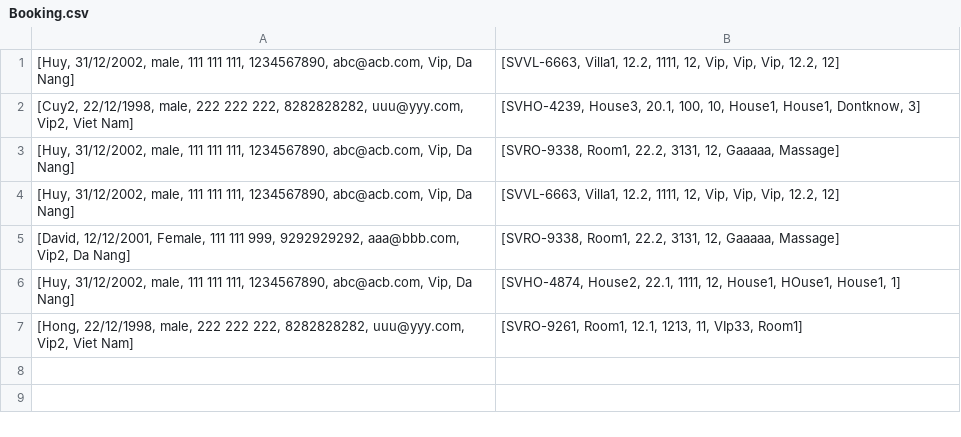
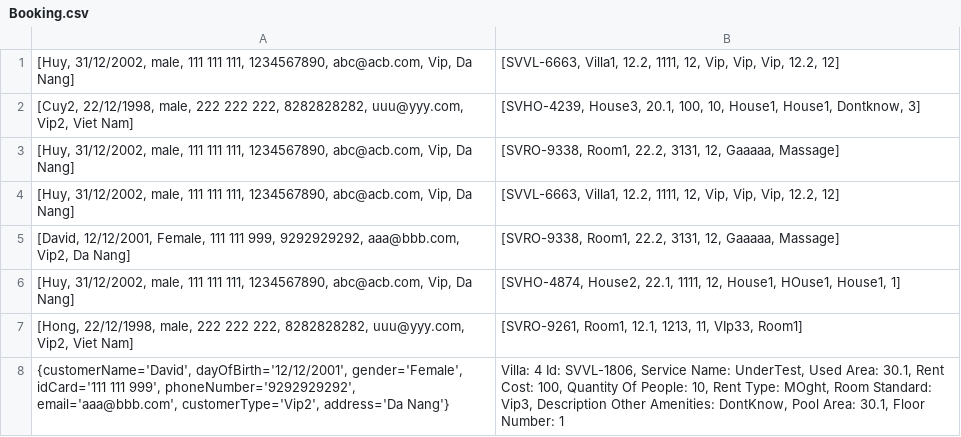
Before and after one commit to lehuy121/Module_2, a CSV file: FuramaResort/out/production/FuramaResort/data/Booking.csv, drawn as a sheet.

```diff
--- a/FuramaResort/out/production/FuramaResort/data/Booking.csv
+++ b/FuramaResort/out/production/FuramaResort/data/Booking.csv
@@ -7 +7,2 @@
 "[Hong, 22/12/1998, male, 222 222 222, 8282828282, uuu@yyy.com, Vip2, Viet Nam]","[SVRO-9261, Room1, 12.1, 1213, 11, VIp33, Room1]"
+"{customerName='David', dayOfBirth='12/12/2001', gender='Female', idCard='111 111 999', phoneNumber='9292929292', email='aaa@bbb.com', customerType='Vip2', address='Da Nang'}","Villa: 4 Id: SVVL-1806, Service Name: UnderTest, Used Area: 30.1, Rent Cost: 100, Quantity Of People: 10, Rent Type: MOght, Room Standard: Vip3, Description Other Amenities: DontKnow, Pool Area: 30.1, Floor Number: 1"
```
Also changed, not shown: FuramaResort/out/production/FuramaResort/data/Employee.csv, FuramaResort/out/production/FuramaResort/data/Room.csv, 48 other files.
